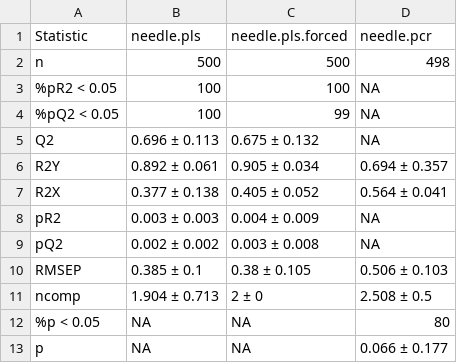
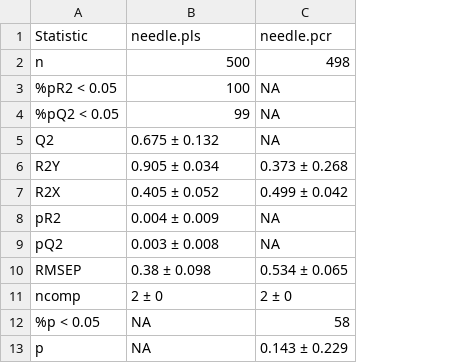
Before and after one commit to Aariq/PCA-vs-PLS, a CSV file: out/needle summary.csv, drawn as a sheet; removed rows and columns are numbered as before the commit, all else as after; the diff names each change by its address in the sheet, - before the commit and + after, or states it on an @@ line.

```diff
--- a/out/needle summary.csv
+++ b/out/needle summary.csv
-column B, rows 1-13: needle.pls | 500 | 100 | 100 | 0.696 ± 0.113 | 0.892 ± 0.061 | 0.377 ± 0.138 | 0.003 ± 0.003 | 0.002 ± 0.002 | 0.385 ± 0.1 | 1.904 ± 0.713 | NA | NA
-B1: needle.pls.forced
+B1: needle.pls
-C6: 0.694 ± 0.357
+C6: 0.373 ± 0.268
-C7: 0.564 ± 0.041
+C7: 0.499 ± 0.042
-B10: 0.38 ± 0.105
+B10: 0.38 ± 0.098
-C10: 0.506 ± 0.103
+C10: 0.534 ± 0.065
-C11: 2.508 ± 0.5
+C11: 2 ± 0
-C12: 80
+C12: 58
-C13: 0.066 ± 0.177
+C13: 0.143 ± 0.229
```
Also changed, not shown: out/control summary.csv, out/herring summary.csv, 8 other files.
